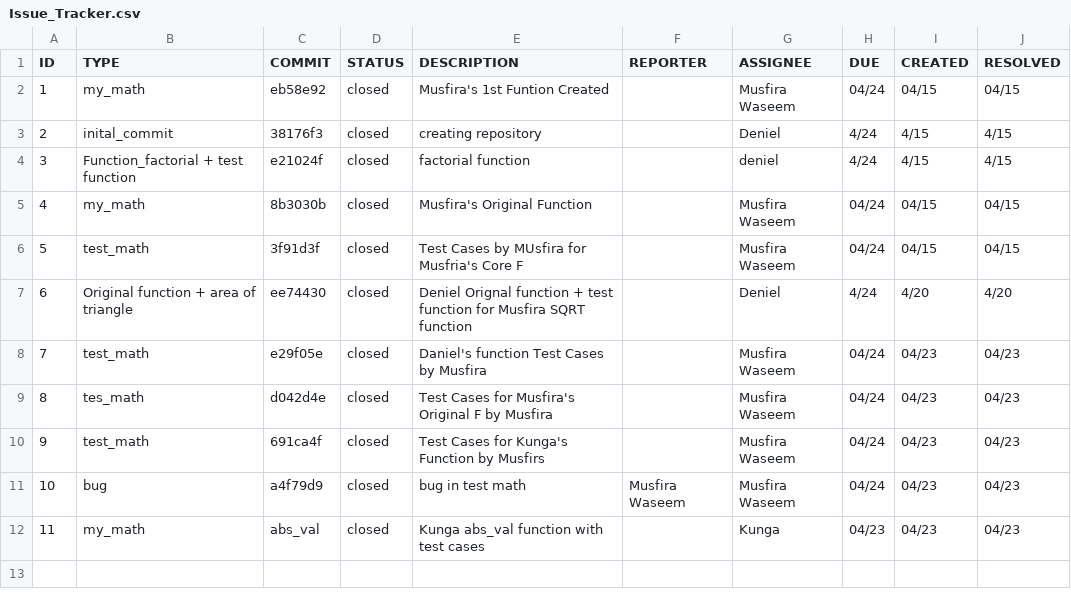
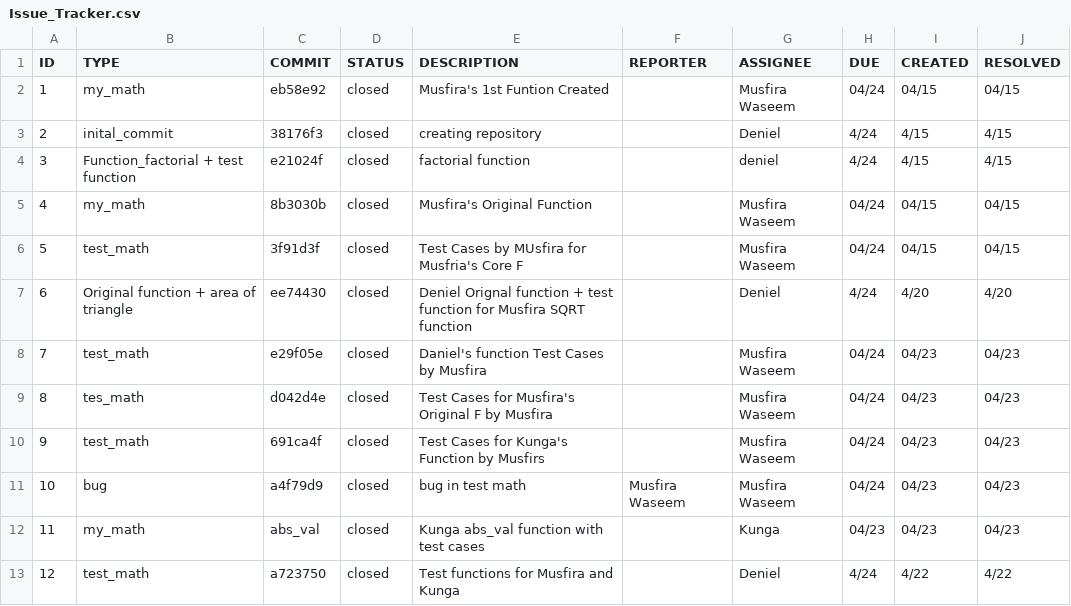
Before and after one commit to zhangdeniel11/ET574-H-PROJECT2-group2, a CSV file: Issue_Tracker.csv, drawn as a sheet.

Commit message:
Update Issue_Tracker.csv

```diff
--- a/Issue_Tracker.csv
+++ b/Issue_Tracker.csv
@@ -12 +12,2 @@ ID,TYPE,COMMIT,STATUS,DESCRIPTION,REPORTER,ASSIGNEE,DUE,CREATED,RESOLVED
 11,my_math,abs_val,closed,Kunga abs_val function with test cases,,Kunga,04/23,04/23,04/23
+12, test_math,a723750,closed, Test functions for Musfira and Kunga,,Deniel,4/24,4/22,4/22
```
